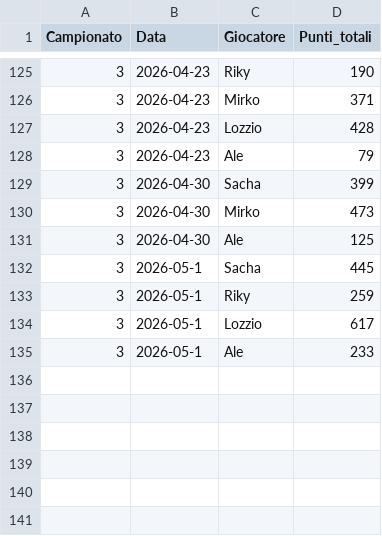
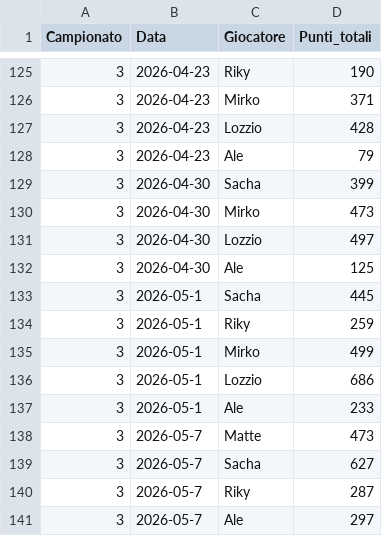
Before and after one commit to matte995/risiko-championship.github.io, a CSV file: js/statistiche/chart1/general_trend.csv, drawn as a sheet; only a part is shown, gaps mark what is left out.

```diff
--- a/js/statistiche/chart1/general_trend.csv
+++ b/js/statistiche/chart1/general_trend.csv
@@ -130,2 +130,3 @@ Campionato,Data,Giocatore,Punti_totali
 3,2026-04-30,Mirko,473
+3,2026-04-30,Lozzio,497
 3,2026-04-30,Ale,125
@@ -133,3 +134,8 @@ Campionato,Data,Giocatore,Punti_totali
 3,2026-05-1,Riky,259
-3,2026-05-1,Lozzio,617
+3,2026-05-1,Mirko,499
+3,2026-05-1,Lozzio,686
 3,2026-05-1,Ale,233
+3,2026-05-7,Matte,473
+3,2026-05-7,Sacha,627
+3,2026-05-7,Riky,287
+3,2026-05-7,Ale,297
```
Also changed, not shown: js/statistiche/chart2/objective_points.csv, js/statistiche/chart3/total_points.csv, 1 other file.
